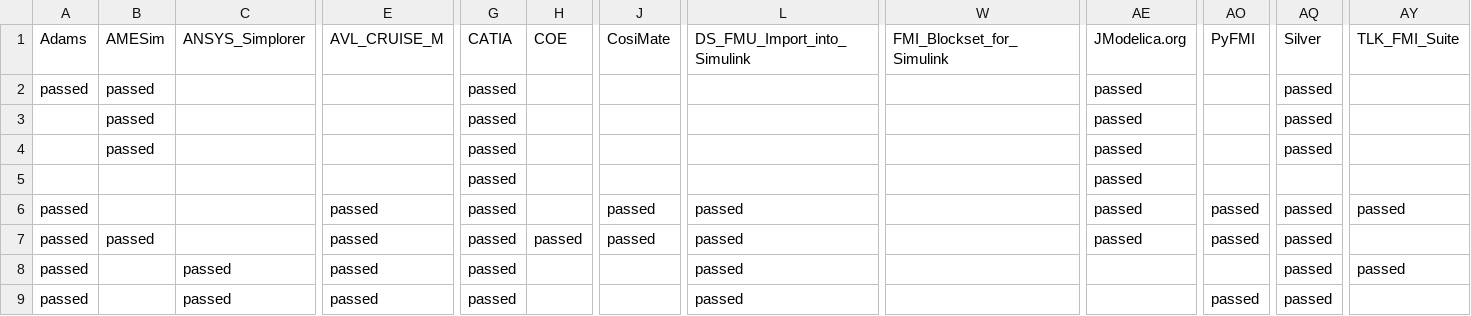
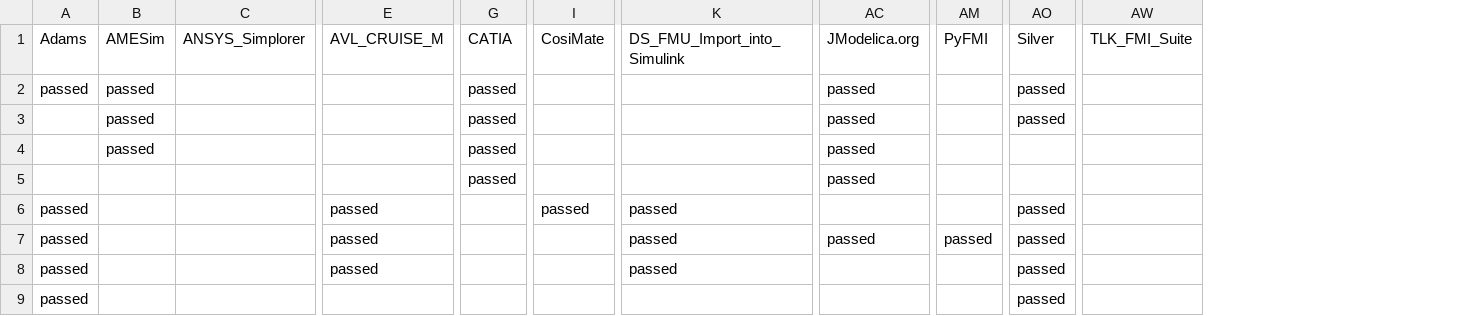
Before and after one commit to modelica/fmi-standard.org, a CSV file: _data/cross-check/result.csv, drawn as a sheet; only a part is shown, gaps mark what is left out; removed rows and columns are numbered as before the commit, all else as after; the diff covers the shown part only; the diff names each change by its address in the sheet, - before the commit and + after, or states it on an @@ line.

Commit message:
Don’t count results w/ notCompliantWithLatestRules file

```diff
--- a/_data/cross-check/result.csv
+++ b/_data/cross-check/result.csv
-column H, rows 1-7: COE |  |  |  |  |  | passed
-column W, row 1: FMI_Blockset_for_Simulink
-AO4: passed
+AO4: (empty)
-G6:G9: passed
+G6:G9: (empty)
-AC6: passed
+AC6: (empty)
-AM6: passed
+AM6: (empty)
-AW6: passed
+AW6: (empty)
-B7: passed
+B7: (empty)
-I7: passed
+I7: (empty)
-C8:C9: passed
+C8:C9: (empty)
-AW8: passed
+AW8: (empty)
-E9: passed
+E9: (empty)
-K9: passed
+K9: (empty)
-AM9: passed
+AM9: (empty)
```
Also changed, not shown: 1 edited cell elsewhere in this file, _data/cross-check/fmi1-me-win64.csv, _data/cross-check/fmi2-cs-linux64.csv, 14 other files.
